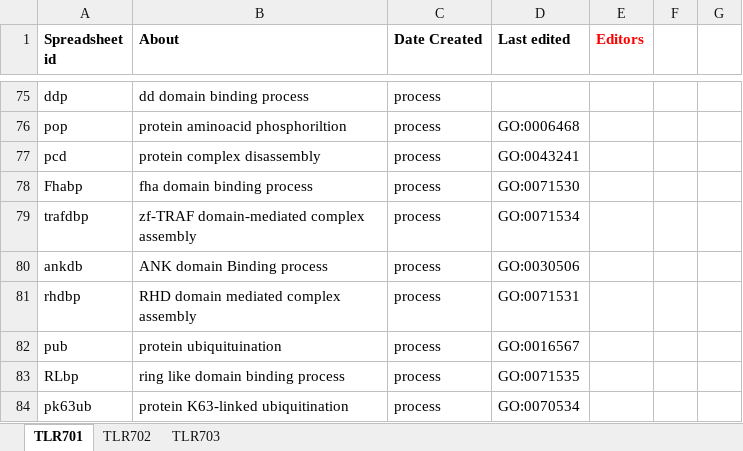
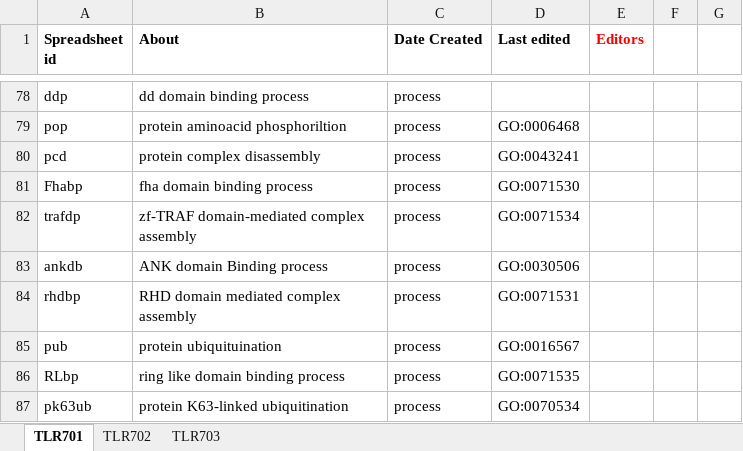
Before and after one commit to GreatStuff660/infectious-disease-ontology, an Excel workbook: src/ontology/immunology/TLR7.xlsx, sheet TLR701, drawn as a sheet; only a part is shown, gaps mark what is left out; values as stored, in another font and other column widths than the file's, no borders; addresses are those after the commit; the diff covers the shown part only; the diff names each change by its address in the sheet, - before the commit and + after, or states it on an @@ line.

```diff
--- a/src/ontology/immunology/TLR7.xlsx (sheet TLR701)
+++ b/src/ontology/immunology/TLR7.xlsx (sheet TLR701)
-A82 (Spreadsheet id): trafdbp
+A82 (Spreadsheet id): trafdp
```
Also changed, not shown: 3 added rows, 19 edited cells and cell formats elsewhere in this sheet, sheet TLR702, sheet TLR703.
